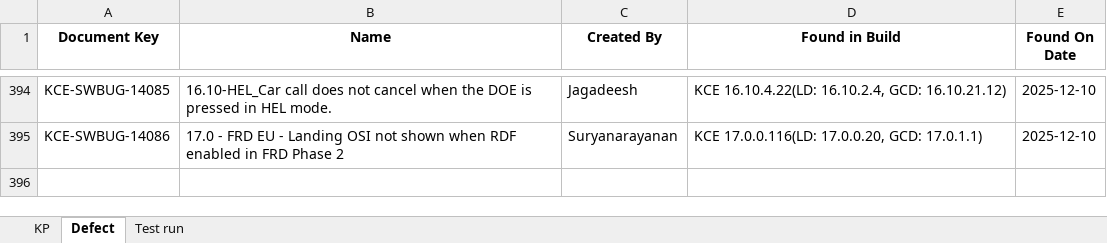
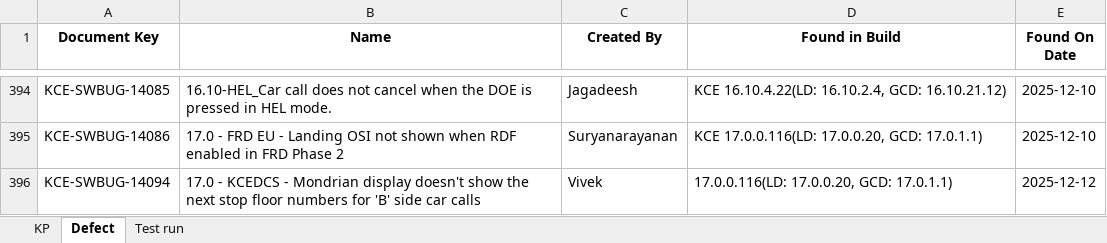
Before and after one commit to DineshGoverthanan/KCE_KPI, an Excel workbook: kp_data.xlsx, sheet Defect, drawn as a sheet; only a part is shown, gaps mark what is left out; values as stored, in another font and other column widths than the file's, no borders; the diff names each change by its address in the sheet, - before the commit and + after, or states it on an @@ line.

```diff
--- a/kp_data.xlsx (sheet Defect)
+++ b/kp_data.xlsx (sheet Defect)
+row 396: KCE-SWBUG-14094 | 17.0 - KCEDCS - Mondrian display doesn't show the next stop floor numbers for 'B' side car calls | Vivek | 17.0.0.116(LD: 17.0.0.20, GCD: 17.0.1.1) | 2025-12-12
```
Also changed, not shown: sheet Test run, sheet KP, 12 other files.
